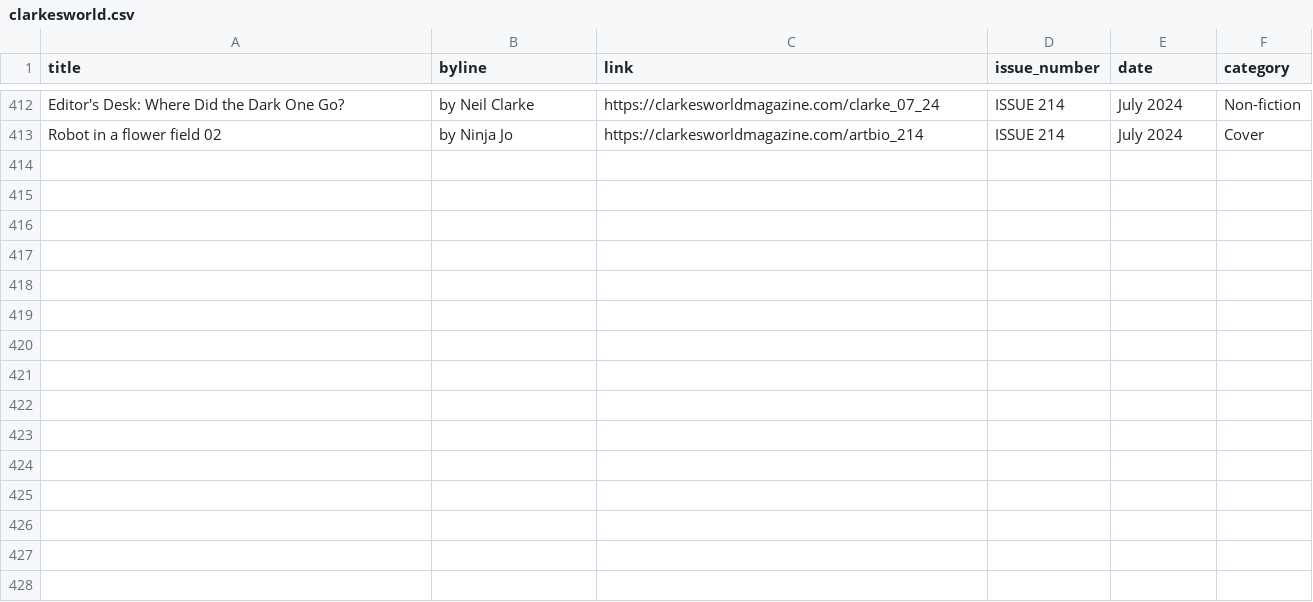
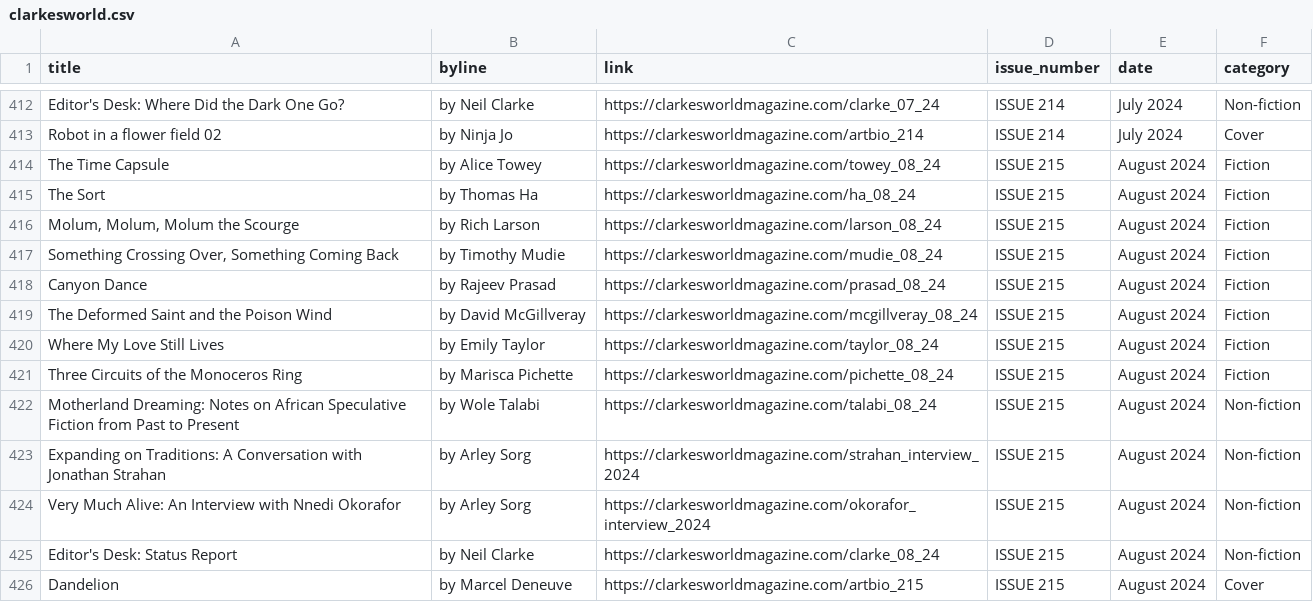
Before and after one commit to saveyak/automatic-scraper, a CSV file: clarkesworld.csv, drawn as a sheet; only a part is shown, gaps mark what is left out.

```diff
--- a/clarkesworld.csv
+++ b/clarkesworld.csv
@@ -413 +413,14 @@ Editor's Desk: Where Did the Dark One Go?,by Neil Clarke,https://clarkesworldmag
 Robot in a flower field 02,by Ninja Jo,https://clarkesworldmagazine.com/artbio_214,ISSUE 214 , July 2024,Cover
+The Time Capsule,by Alice Towey,https://clarkesworldmagazine.com/towey_08_24,ISSUE 215 , August 2024,Fiction
+The Sort,by Thomas Ha,https://clarkesworldmagazine.com/ha_08_24,ISSUE 215 , August 2024,Fiction
+"Molum, Molum, Molum the Scourge",by Rich Larson,https://clarkesworldmagazine.com/larson_08_24,ISSUE 215 , August 2024,Fiction
+"Something Crossing Over, Something Coming Back",by Timothy Mudie,https://clarkesworldmagazine.com/mudie_08_24,ISSUE 215 , August 2024,Fiction
+Canyon Dance,by Rajeev Prasad,https://clarkesworldmagazine.com/prasad_08_24,ISSUE 215 , August 2024,Fiction
+The Deformed Saint and the Poison Wind,by David McGillveray,https://clarkesworldmagazine.com/mcgillveray_08_24,ISSUE 215 , August 2024,Fiction
+Where My Love Still Lives,by Emily Taylor,https://clarkesworldmagazine.com/taylor_08_24,ISSUE 215 , August 2024,Fiction
+Three Circuits of the Monoceros Ring,by Marisca Pichette,https://clarkesworldmagazine.com/pichette_08_24,ISSUE 215 , August 2024,Fiction
+Motherland Dreaming: Notes on African Speculative Fiction from Past to Present,by Wole Talabi,https://clarkesworldmagazine.com/talabi_08_24,ISSUE 215 , August 2024,Non-fiction
+Expanding on Traditions: A Conversation with Jonathan Strahan,by Arley Sorg,https://clarkesworldmagazine.com/strahan_interview_2024,ISSUE 215 , August 2024,Non-fiction
+Very Much Alive: An Interview with Nnedi Okorafor,by Arley Sorg,https://clarkesworldmagazine.com/okorafor_interview_2024,ISSUE 215 , August 2024,Non-fiction
+Editor's Desk: Status Report,by Neil Clarke,https://clarkesworldmagazine.com/clarke_08_24,ISSUE 215 , August 2024,Non-fiction
+Dandelion,by Marcel Deneuve,https://clarkesworldmagazine.com/artbio_215,ISSUE 215 , August 2024,Cover
```
